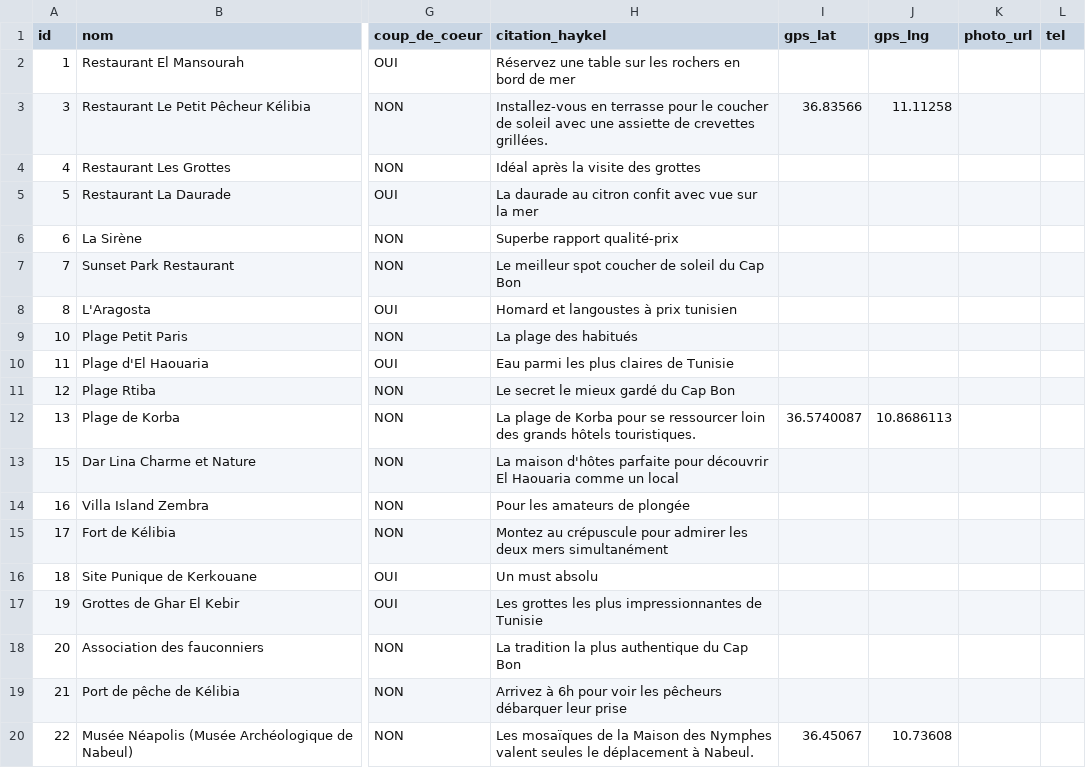
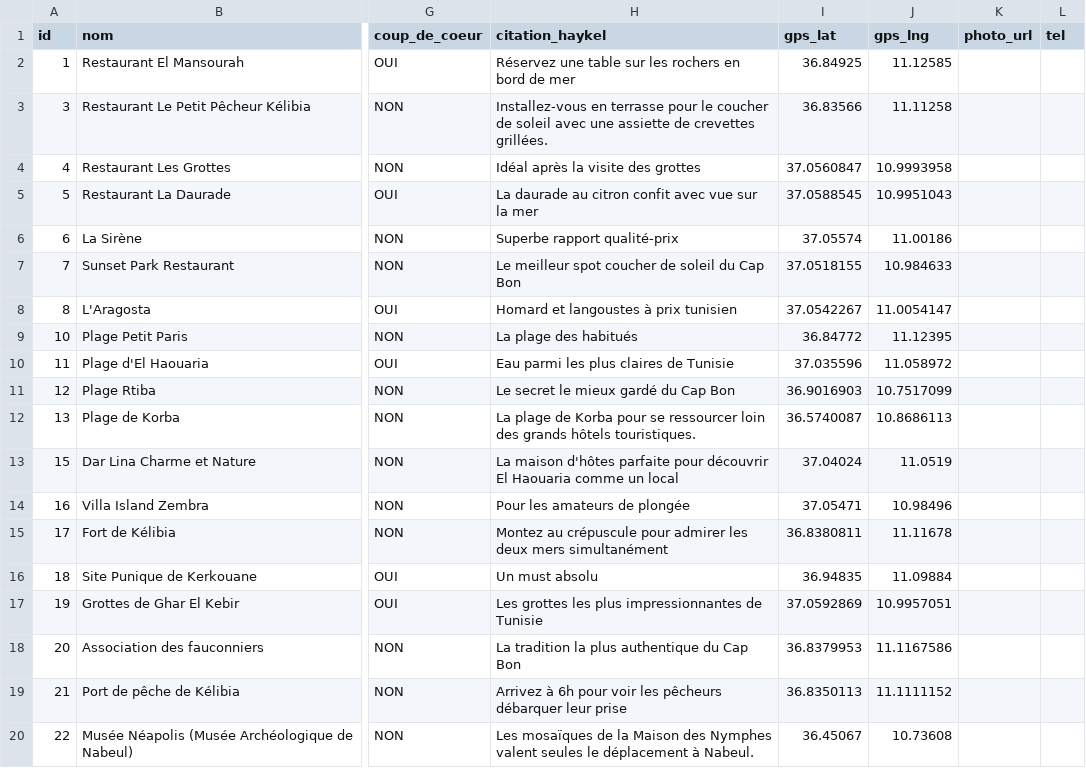
Before and after one commit to AmerBelhadj/Explore, a CSV file: data/lieux.csv, drawn as a sheet; only a part is shown, gaps mark what is left out; the diff covers the shown part only; the diff names each change by its address in the sheet, - before the commit and + after, or states it on an @@ line.

Commit message:
Add files via upload

```diff
--- a/data/lieux.csv
+++ b/data/lieux.csv
-I2 (gps_lat): (empty)
+I2 (gps_lat): 36.84925
-J2 (gps_lng): (empty)
+J2 (gps_lng): 11.12585
-I4 (gps_lat): (empty)
+I4 (gps_lat): 37.0560847
-J4 (gps_lng): (empty)
+J4 (gps_lng): 10.9993958
-I5 (gps_lat): (empty)
+I5 (gps_lat): 37.0588545
-J5 (gps_lng): (empty)
+J5 (gps_lng): 10.9951043
-I6 (gps_lat): (empty)
+I6 (gps_lat): 37.05574
-J6 (gps_lng): (empty)
+J6 (gps_lng): 11.00186
-I7 (gps_lat): (empty)
+I7 (gps_lat): 37.0518155
-J7 (gps_lng): (empty)
+J7 (gps_lng): 10.984633
-I8 (gps_lat): (empty)
+I8 (gps_lat): 37.0542267
-J8 (gps_lng): (empty)
+J8 (gps_lng): 11.0054147
-I9 (gps_lat): (empty)
+I9 (gps_lat): 36.84772
-J9 (gps_lng): (empty)
+J9 (gps_lng): 11.12395
-I10 (gps_lat): (empty)
+I10 (gps_lat): 37.035596
-J10 (gps_lng): (empty)
+J10 (gps_lng): 11.058972
-I11 (gps_lat): (empty)
+I11 (gps_lat): 36.9016903
-J11 (gps_lng): (empty)
+J11 (gps_lng): 10.7517099
-I13 (gps_lat): (empty)
+I13 (gps_lat): 37.04024
-J13 (gps_lng): (empty)
+J13 (gps_lng): 11.0519
-I14 (gps_lat): (empty)
+I14 (gps_lat): 37.05471
-J14 (gps_lng): (empty)
+J14 (gps_lng): 10.98496
-I15 (gps_lat): (empty)
+I15 (gps_lat): 36.8380811
-J15 (gps_lng): (empty)
+J15 (gps_lng): 11.11678
-I16 (gps_lat): (empty)
+I16 (gps_lat): 36.94835
-J16 (gps_lng): (empty)
+J16 (gps_lng): 11.09884
-I17 (gps_lat): (empty)
+I17 (gps_lat): 37.0592869
-J17 (gps_lng): (empty)
+J17 (gps_lng): 10.9957051
-I18 (gps_lat): (empty)
+I18 (gps_lat): 36.8379953
-J18 (gps_lng): (empty)
+J18 (gps_lng): 11.1167586
-I19 (gps_lat): (empty)
+I19 (gps_lat): 36.8350113
-J19 (gps_lng): (empty)
+J19 (gps_lng): 11.1111152
```
Also changed, not shown: 13 edited cells elsewhere in this file.
